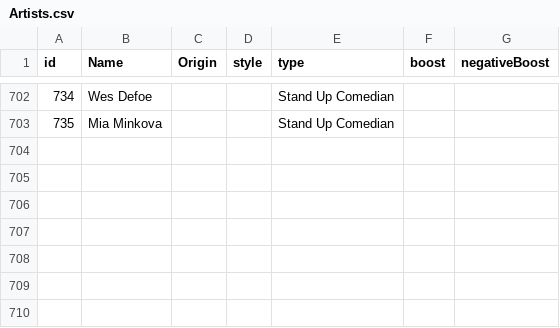
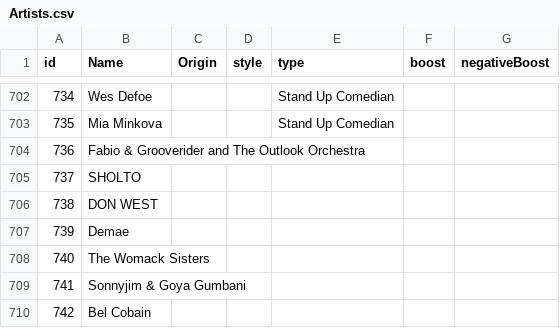
Before and after one commit to alexandroskilias/eventsDB, a CSV file: Tables/Artists.csv, drawn as a sheet; only a part is shown, gaps mark what is left out; the diff names each change by its address in the sheet, - before the commit and + after, or states it on an @@ line.

Commit message:
new artists

```diff
--- a/Tables/Artists.csv
+++ b/Tables/Artists.csv
+row 704: 736 | Fabio & Grooverider and The Outlook Orchestra
+row 705: 737 | SHOLTO
+row 706: 738 | DON WEST
+row 707: 739 | Demae
+row 708: 740 | The Womack Sisters
+row 709: 741 | Sonnyjim & Goya Gumbani
+row 710: 742 | Bel Cobain
```
